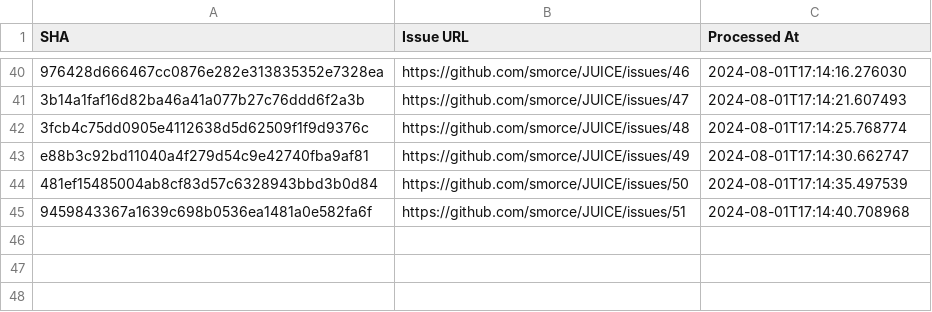
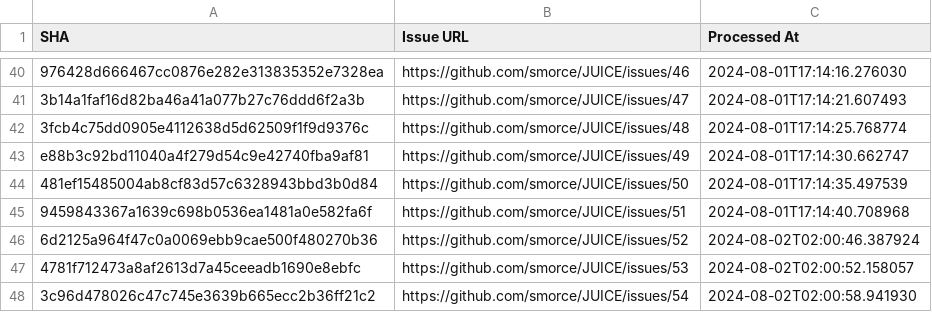
Before and after one commit to smorce/JUICE, a CSV file: processed_commits.csv, drawn as a sheet; only a part is shown, gaps mark what is left out; the diff names each change by its address in the sheet, - before the commit and + after, or states it on an @@ line.

Commit message:
追加

```diff
--- a/processed_commits.csv
+++ b/processed_commits.csv
+row 46: 6d2125a964f47c0a0069ebb9cae500f480270b36 | https://github.com/smorce/JUICE/issues/52 | 2024-08-02T02:00:46.387924
+row 47: 4781f712473a8af2613d7a45ceeadb1690e8ebfc | https://github.com/smorce/JUICE/issues/53 | 2024-08-02T02:00:52.158057
+row 48: 3c96d478026c47c745e3639b665ecc2b36ff21c2 | https://github.com/smorce/JUICE/issues/54 | 2024-08-02T02:00:58.941930
```
